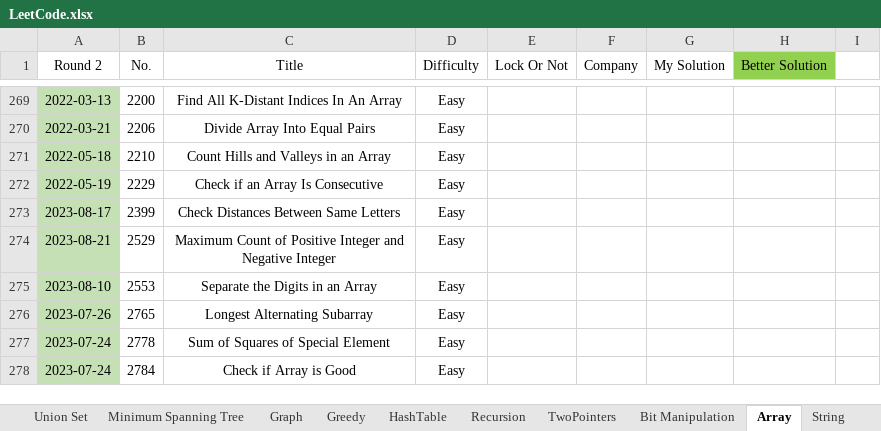
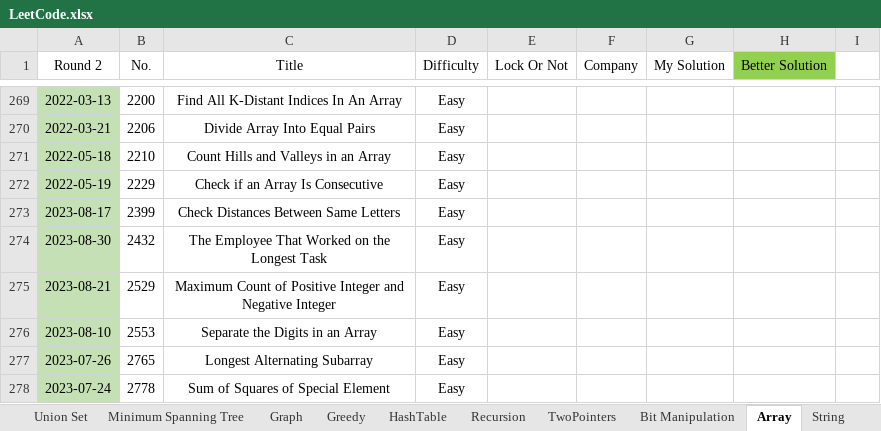
Before and after one commit to wenzhejiao/LeetCode, an Excel workbook: LeetCode.xlsx, sheet Array, drawn as a sheet; only a part is shown, gaps mark what is left out; the shorter side is filled out with more unchanged rows; values as stored, in another font and other column widths than the file's, no borders; conditional formats not drawn; the diff names each change by its address in the sheet, - before the commit and + after, or states it on an @@ line.

Commit message:
Solved problem 2432 Category: Array Difficulty: Easy

```diff
--- a/LeetCode.xlsx (sheet Array)
+++ b/LeetCode.xlsx (sheet Array)
+row 274: 2023-08-30 | 2432 | The Employee That Worked on the Longest Task | Easy
```
Also changed, not shown: 1 other file.
